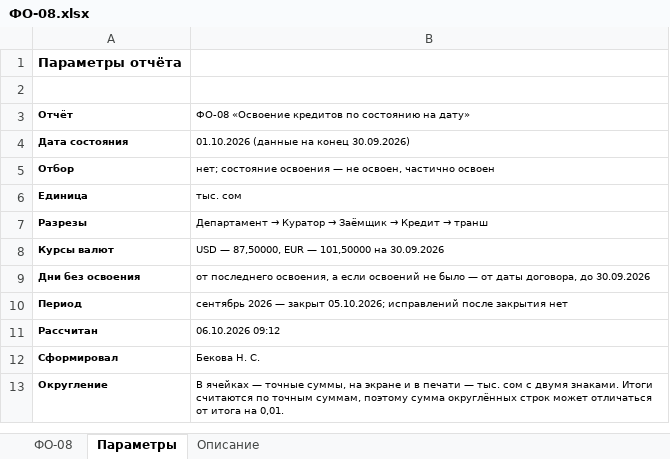
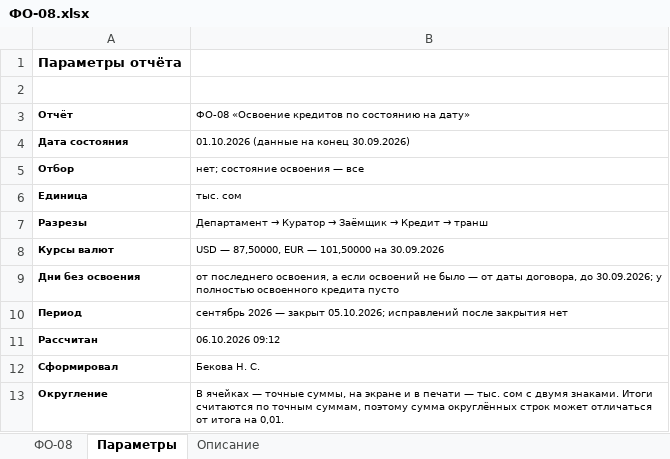
Before and after one commit to omurgazievnursultan8-hue/asubk-test, an Excel workbook: docs/perechen-otchetov/obrazcy/ФО-08.xlsx, sheet Параметры, drawn as a sheet; values as stored, in another font and other column widths than the file's, no borders; the diff names each change by its address in the sheet, - before the commit and + after, or states it on an @@ line.

```diff
--- a/docs/perechen-otchetov/obrazcy/ФО-08.xlsx (sheet Параметры)
+++ b/docs/perechen-otchetov/obrazcy/ФО-08.xlsx (sheet Параметры)
-B5: нет; состояние освоения — не освоен, частично освоен
+B5: нет; состояние освоения — все
-B9: …договора, до 30.09.2026
+B9: …договора, до 30.09.2026; у полностью освоенного кредита пусто
```
Also changed, not shown: sheet ФО-08, sheet Описание, docs/perechen-otchetov/obrazcy/ФО-56.xlsx, docs/perechen-otchetov/Перечень-отчётов.xlsx, 3 other files.
